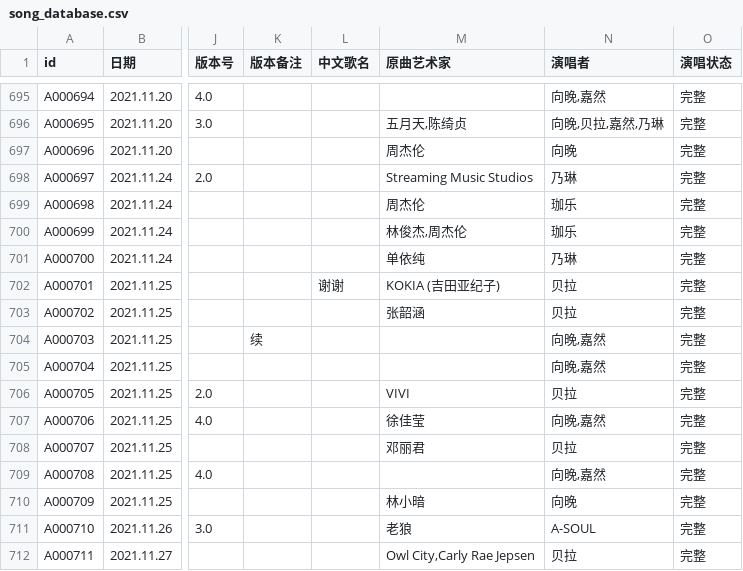
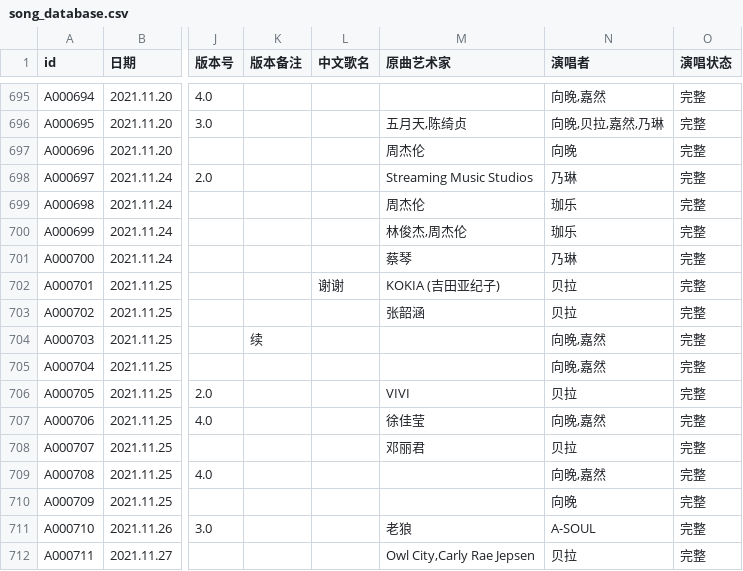
Before and after one commit to VTB-LINK/VTB-STUDIO, a CSV file: public/datasheets/song_database.csv, drawn as a sheet; only a part is shown, gaps mark what is left out; the diff covers the shown part only; the diff names each change by its address in the sheet, - before the commit and + after, or states it on an @@ line.

```diff
--- a/public/datasheets/song_database.csv
+++ b/public/datasheets/song_database.csv
-M701 (原曲艺术家): 单依纯
+M701 (原曲艺术家): 蔡琴
-M710 (原曲艺术家): 林小暗
+M710 (原曲艺术家): (empty)
```
Also changed, not shown: 12 edited cells elsewhere in this file.
